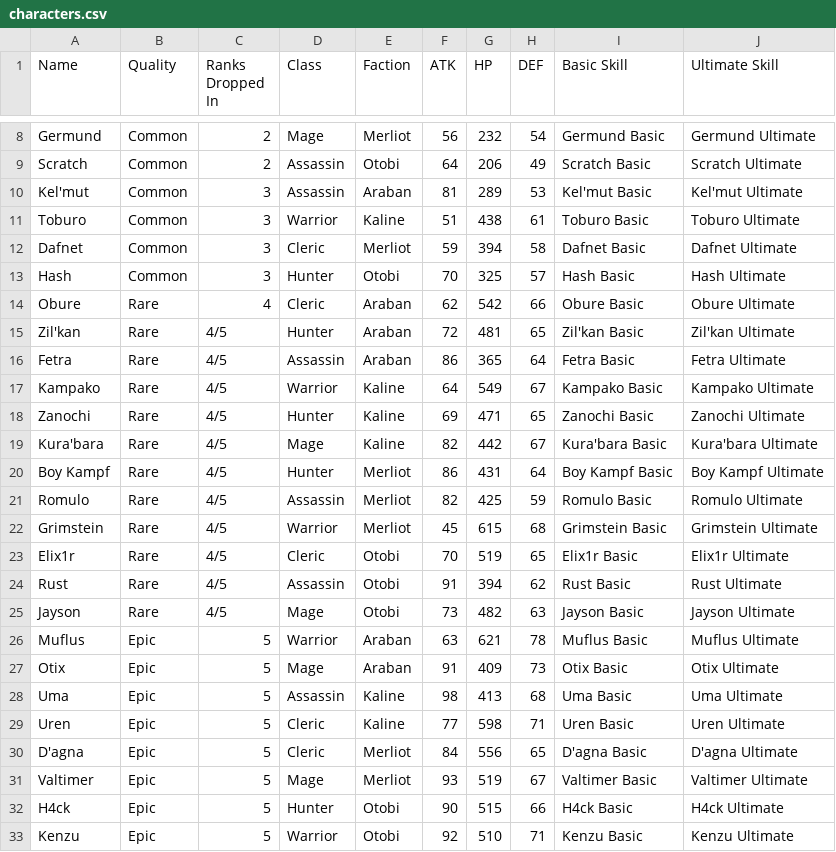
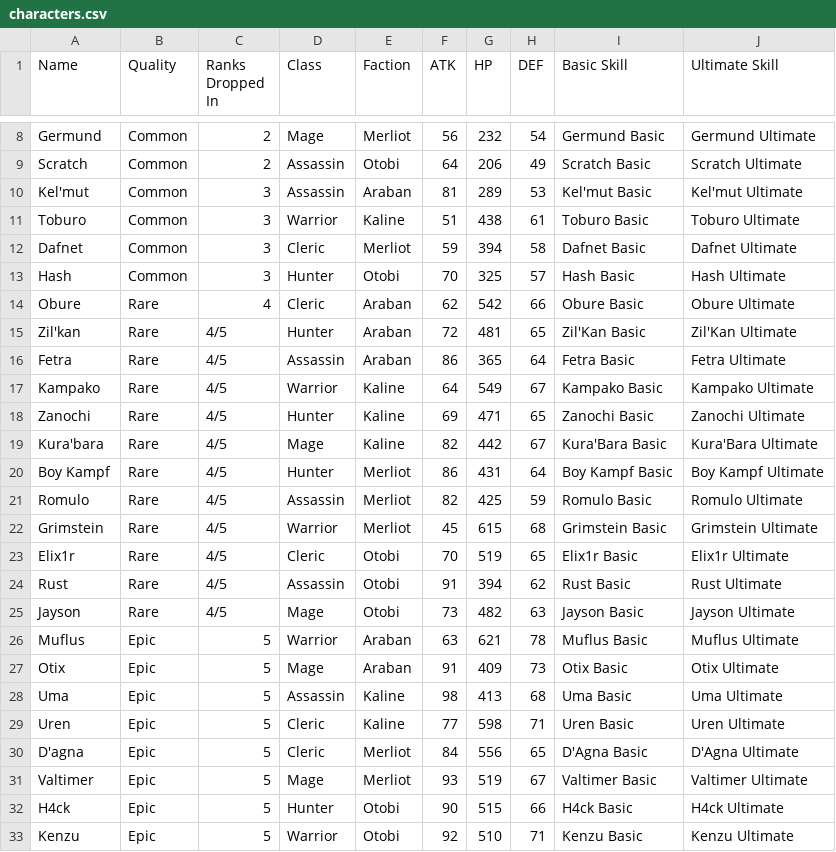
Before and after one commit to lambdaclass/mirra_backend, a CSV file: apps/champions/priv/characters.csv, drawn as a sheet; only a part is shown, gaps mark what is left out.

Commit message:
Rewrite Skills (Add Mechanics) (#495)
* Refactor Gateway Messages

* Fix dead units targeting in delayed effects

* Refactor and remove inspects

* Create new schemas and rearrange file hierarchy

* Add some skills configs

* Remove pending_executions

These can now be handled by different mechanics with different trigger_delays

* Implement Mechanics in battle

* Fix battle tests

* Fix preloads in campaign fight_level

* Refactor process_step_for_skill

* Convert config ms values to steps

* Add HealOverTime Effect type

* Add dot_type

* Fix tests

* Add some characters to json

* Add Otix and Uma

* add heroes, some fixes

- add skills for various heroes
- add default animduration and trigger
- set durations in ms
- attributes consistently lowercase
- fixed fetra ulti

- removed use of "all" targeting. maybe we can save this for when we want to make skills or effects that actually affect all targets (both ally and enemies)

* Increase default_maximum_steps and fix create_skill_map

* Fix Zil'Kan

* Add components and executions effect validate_required

* Fix characters with apostrophe in their names

* Set miliseconds_per_step to 50

* Change default cooldown to 3000ms

* Add moduledoc false to passive effects

* Rename PassiveEffects to PassiveEffect

* Change String.to_atom to a helper function

---------

Co-authored-by: Theo <theokatz@gmail.com>
Co-authored-by: Marco <20408709+marco-paulucci@users.noreply.github.com>

```diff
--- a/apps/champions/priv/characters.csv
+++ b/apps/champions/priv/characters.csv
@@ -14,3 +14,3 @@ Hash,Common,3,Hunter,Otobi,70,325,57,Hash Basic,Hash Ultimate
 Obure,Rare,4,Cleric,Araban,62,542,66,Obure Basic,Obure Ultimate
-Zil'kan,Rare,4/5,Hunter,Araban,72,481,65,Zil'kan Basic,Zil'kan Ultimate
+Zil'kan,Rare,4/5,Hunter,Araban,72,481,65,Zil'Kan Basic,Zil'Kan Ultimate
 Fetra,Rare,4/5,Assassin,Araban,86,365,64,Fetra Basic,Fetra Ultimate
@@ -18,3 +18,3 @@ Kampako,Rare,4/5,Warrior,Kaline,64,549,67,Kampako Basic,Kampako Ultimate
 Zanochi,Rare,4/5,Hunter,Kaline,69,471,65,Zanochi Basic,Zanochi Ultimate
-Kura'bara,Rare,4/5,Mage,Kaline,82,442,67,Kura'bara Basic,Kura'bara Ultimate
+Kura'bara,Rare,4/5,Mage,Kaline,82,442,67,Kura'Bara Basic,Kura'Bara Ultimate
 Boy Kampf,Rare,4/5,Hunter,Merliot,86,431,64,Boy Kampf Basic,Boy Kampf Ultimate
@@ -29,3 +29,3 @@ Uma,Epic,5,Assassin,Kaline,98,413,68,Uma Basic,Uma Ultimate
 Uren,Epic,5,Cleric,Kaline,77,598,71,Uren Basic,Uren Ultimate
-D'agna,Epic,5,Cleric,Merliot,84,556,65,D'agna Basic,D'agna Ultimate
+D'agna,Epic,5,Cleric,Merliot,84,556,65,D'Agna Basic,D'Agna Ultimate
 Valtimer,Epic,5,Mage,Merliot,93,519,67,Valtimer Basic,Valtimer Ultimate
```
Also changed, not shown: 19 other files.
